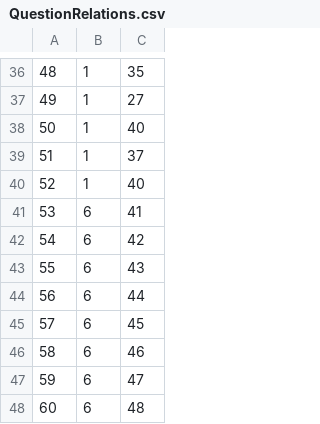
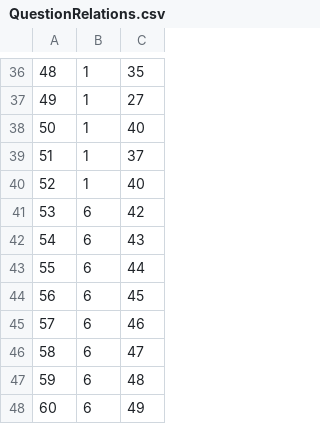
Before and after one commit to EyeSeeTea/pictureapp, a CSV file: app/src/myanmar/assets/QuestionRelations.csv, drawn as a sheet; only a part is shown, gaps mark what is left out; removed rows and columns are numbered as before the commit, all else as after; the diff names each change by its address in the sheet, - before the commit and + after, or states it on an @@ line.

```diff
--- a/app/src/myanmar/assets/QuestionRelations.csv
+++ b/app/src/myanmar/assets/QuestionRelations.csv
-row 41: 53 | 6 | 41
@@ column A renumbered between rows 41 and 47 @@
+row 48: 60 | 6 | 49
```
Also changed, not shown: app/src/myanmar/assets/Questions.csv, 1 other file.
